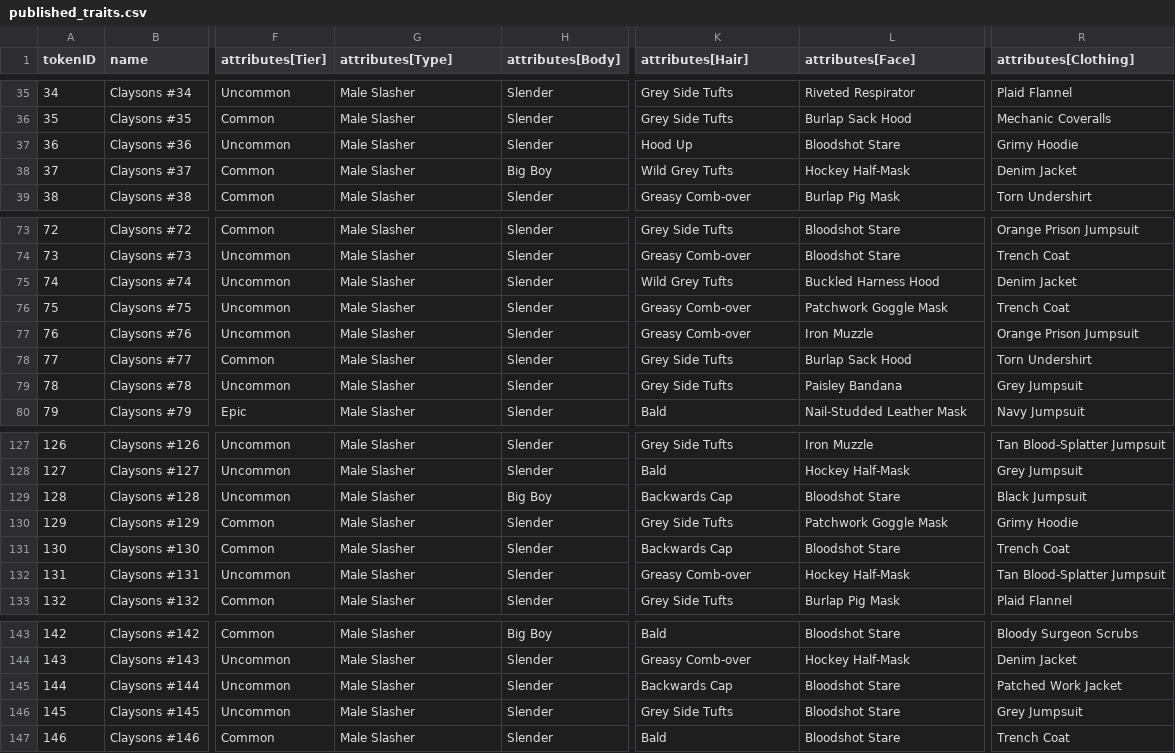
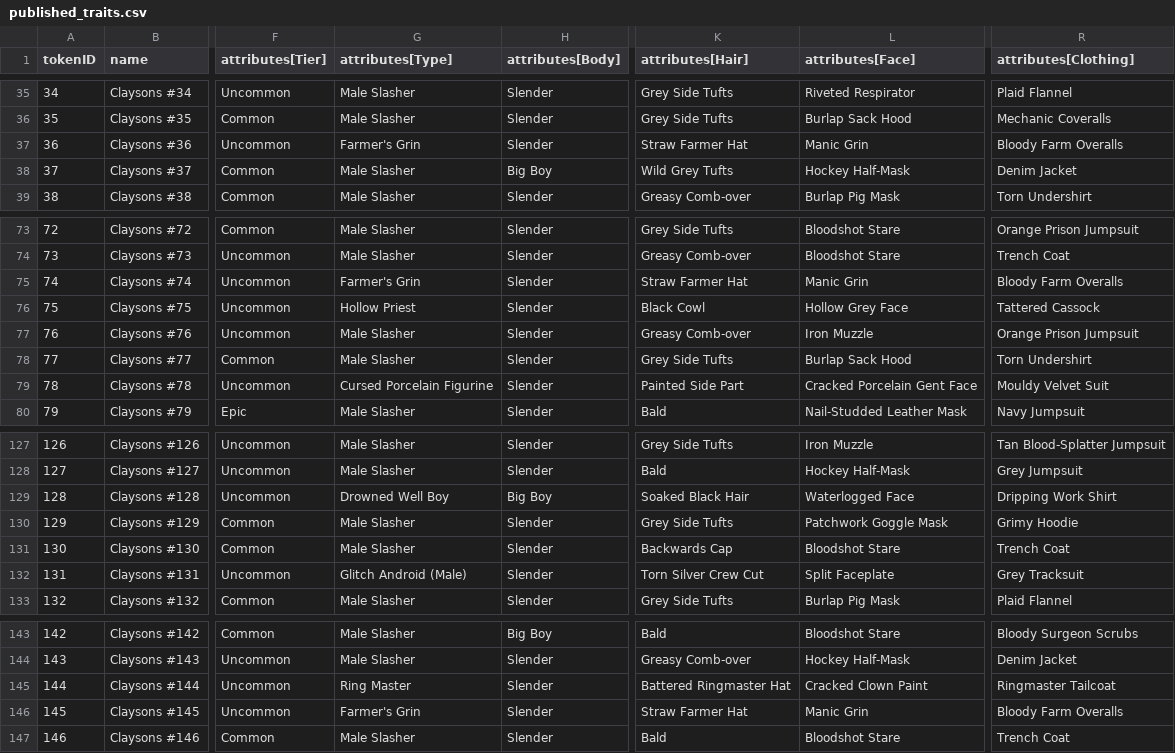
Before and after one commit to georgexmeta/SBN13thNFT, a CSV file: generator/published_traits.csv, drawn as a sheet; only a part is shown, gaps mark what is left out; the diff covers the shown part only; the diff names each change by its address in the sheet, - before the commit and + after, or states it on an @@ line.

```diff
--- a/generator/published_traits.csv
+++ b/generator/published_traits.csv
-G37 (attributes[Type]): Male Slasher
+G37 (attributes[Type]): Farmer's Grin
-K37 (attributes[Hair]): Hood Up
+K37 (attributes[Hair]): Straw Farmer Hat
-L37 (attributes[Face]): Bloodshot Stare
+L37 (attributes[Face]): Manic Grin
-R37 (attributes[Clothing]): Grimy Hoodie
+R37 (attributes[Clothing]): Bloody Farm Overalls
-G75 (attributes[Type]): Male Slasher
+G75 (attributes[Type]): Farmer's Grin
-K75 (attributes[Hair]): Wild Grey Tufts
+K75 (attributes[Hair]): Straw Farmer Hat
-L75 (attributes[Face]): Buckled Harness Hood
+L75 (attributes[Face]): Manic Grin
-R75 (attributes[Clothing]): Denim Jacket
+R75 (attributes[Clothing]): Bloody Farm Overalls
-G76 (attributes[Type]): Male Slasher
+G76 (attributes[Type]): Hollow Priest
-K76 (attributes[Hair]): Greasy Comb-over
+K76 (attributes[Hair]): Black Cowl
-L76 (attributes[Face]): Patchwork Goggle Mask
+L76 (attributes[Face]): Hollow Grey Face
-R76 (attributes[Clothing]): Trench Coat
+R76 (attributes[Clothing]): Tattered Cassock
-G79 (attributes[Type]): Male Slasher
+G79 (attributes[Type]): Cursed Porcelain Figurine
-K79 (attributes[Hair]): Grey Side Tufts
+K79 (attributes[Hair]): Painted Side Part
-L79 (attributes[Face]): Paisley Bandana
+L79 (attributes[Face]): Cracked Porcelain Gent Face
-R79 (attributes[Clothing]): Grey Jumpsuit
+R79 (attributes[Clothing]): Mouldy Velvet Suit
-G129 (attributes[Type]): Male Slasher
+G129 (attributes[Type]): Drowned Well Boy
-K129 (attributes[Hair]): Backwards Cap
+K129 (attributes[Hair]): Soaked Black Hair
-L129 (attributes[Face]): Bloodshot Stare
+L129 (attributes[Face]): Waterlogged Face
-R129 (attributes[Clothing]): Black Jumpsuit
+R129 (attributes[Clothing]): Dripping Work Shirt
-G132 (attributes[Type]): Male Slasher
+G132 (attributes[Type]): Glitch Android (Male)
-K132 (attributes[Hair]): Greasy Comb-over
+K132 (attributes[Hair]): Torn Silver Crew Cut
-L132 (attributes[Face]): Hockey Half-Mask
+L132 (attributes[Face]): Split Faceplate
-R132 (attributes[Clothing]): Tan Blood-Splatter Jumpsuit
+R132 (attributes[Clothing]): Grey Tracksuit
-G145 (attributes[Type]): Male Slasher
+G145 (attributes[Type]): Ring Master
-K145 (attributes[Hair]): Backwards Cap
+K145 (attributes[Hair]): Battered Ringmaster Hat
-L145 (attributes[Face]): Bloodshot Stare
+L145 (attributes[Face]): Cracked Clown Paint
-R145 (attributes[Clothing]): Patched Work Jacket
+R145 (attributes[Clothing]): Ringmaster Tailcoat
-G146 (attributes[Type]): Male Slasher
+G146 (attributes[Type]): Farmer's Grin
-K146 (attributes[Hair]): Grey Side Tufts
+K146 (attributes[Hair]): Straw Farmer Hat
-L146 (attributes[Face]): Bloodshot Stare
+L146 (attributes[Face]): Manic Grin
-R146 (attributes[Clothing]): Grey Jumpsuit
+R146 (attributes[Clothing]): Bloody Farm Overalls
```
Also changed, not shown: 80 edited cells elsewhere in this file, output/opensea/metadata.csv, 1 other file.
